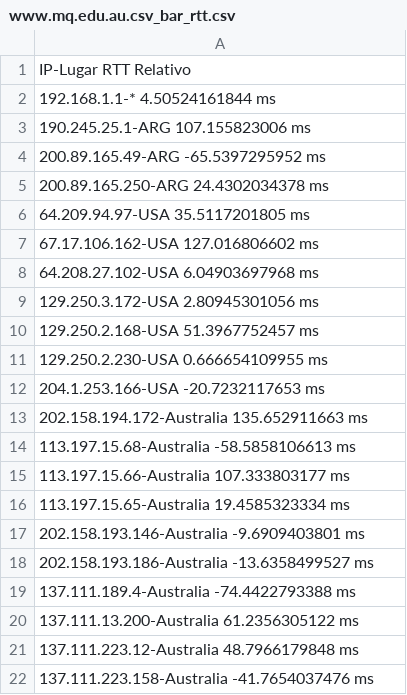
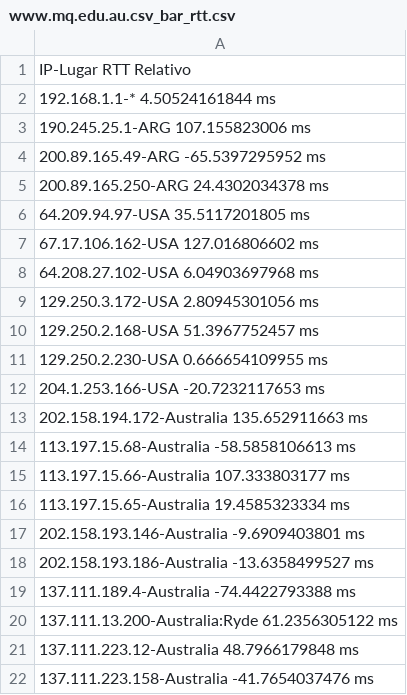
Before and after one commit to mnsantos/redes-tp2, a CSV file: files/www.mq.edu.au.csv_bar_rtt.csv, drawn as a sheet.

```diff
--- a/files/www.mq.edu.au.csv_bar_rtt.csv
+++ b/files/www.mq.edu.au.csv_bar_rtt.csv
@@ -19,3 +19,3 @@ IP-Lugar RTT Relativo
 137.111.189.4-Australia -74.4422793388 ms
-137.111.13.200-Australia 61.2356305122 ms
+137.111.13.200-Australia:Ryde 61.2356305122 ms
 137.111.223.12-Australia 48.7966179848 ms
```
Also changed, not shown: files/jsc.soka.ac.jp.csv_bar_rtt.csv, files/jsc.soka.ac.jp.csv_bar_zscore.csv, 11 other files.
